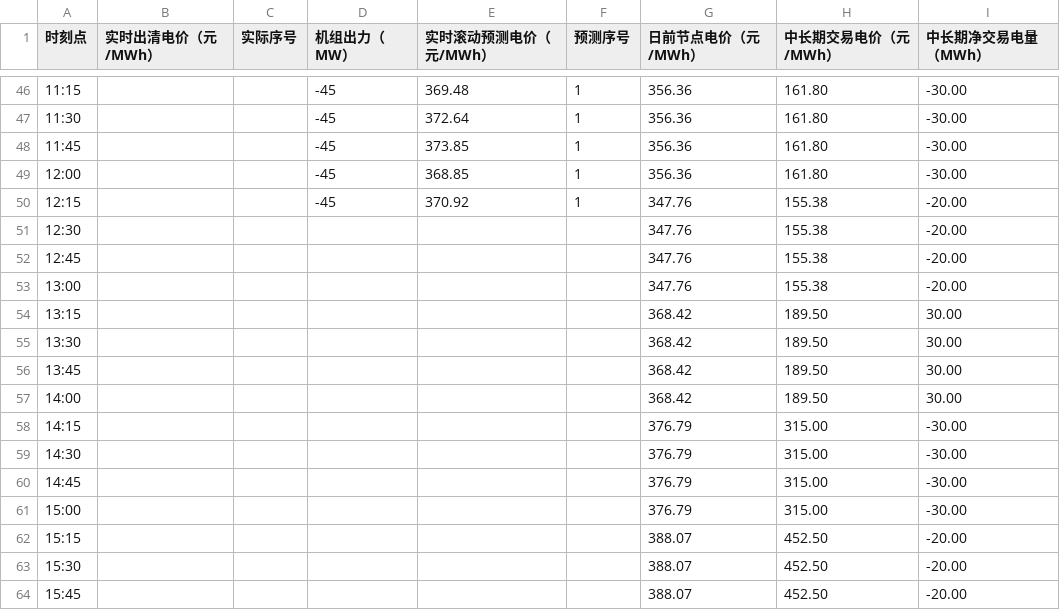
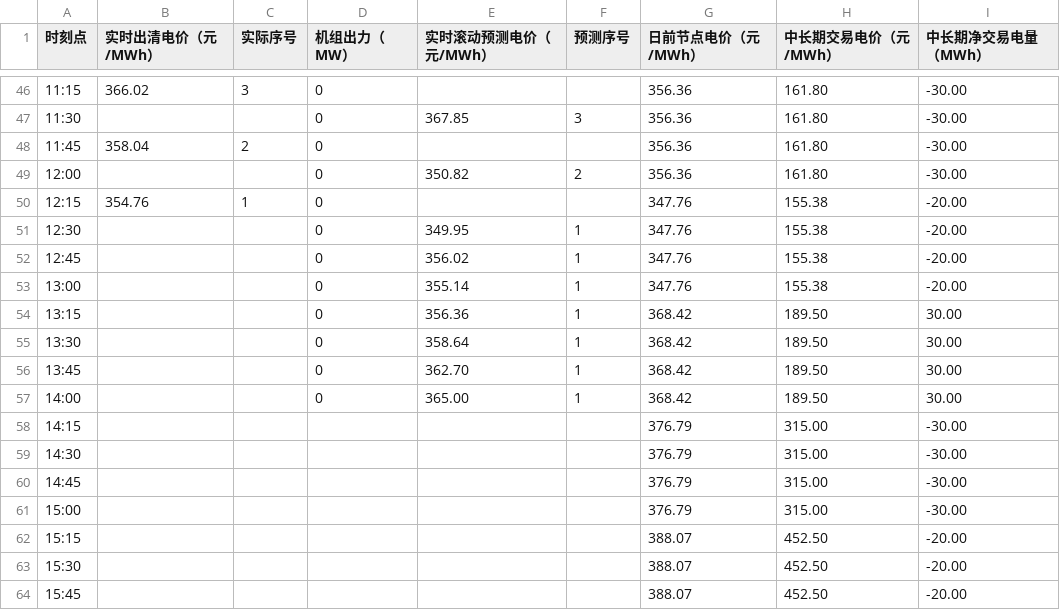
Before and after one commit to arliu633-glitch/hb-price-chart-public, a CSV file: 实时滚动电价折线图数据.csv, drawn as a sheet; only a part is shown, gaps mark what is left out; the diff covers the shown part only.

```diff
--- a/实时滚动电价折线图数据.csv
+++ b/实时滚动电价折线图数据.csv
@@ -46,13 +46,13 @@
-11:15,,,-45,369.48,1,356.36,161.80,-30.00
-11:30,,,-45,372.64,1,356.36,161.80,-30.00
-11:45,,,-45,373.85,1,356.36,161.80,-30.00
-12:00,,,-45,368.85,1,356.36,161.80,-30.00
-12:15,,,-45,370.92,1,347.76,155.38,-20.00
-12:30,,,,,,347.76,155.38,-20.00
-12:45,,,,,,347.76,155.38,-20.00
-13:00,,,,,,347.76,155.38,-20.00
-13:15,,,,,,368.42,189.50,30.00
-13:30,,,,,,368.42,189.50,30.00
-13:45,,,,,,368.42,189.50,30.00
-14:00,,,,,,368.42,189.50,30.00
+11:15,366.02,3,0,,,356.36,161.80,-30.00
+11:30,,,0,367.85,3,356.36,161.80,-30.00
+11:45,358.04,2,0,,,356.36,161.80,-30.00
+12:00,,,0,350.82,2,356.36,161.80,-30.00
+12:15,354.76,1,0,,,347.76,155.38,-20.00
+12:30,,,0,349.95,1,347.76,155.38,-20.00
+12:45,,,0,356.02,1,347.76,155.38,-20.00
+13:00,,,0,355.14,1,347.76,155.38,-20.00
+13:15,,,0,356.36,1,368.42,189.50,30.00
+13:30,,,0,358.64,1,368.42,189.50,30.00
+13:45,,,0,362.70,1,368.42,189.50,30.00
+14:00,,,0,365.00,1,368.42,189.50,30.00
 14:15,,,,,,376.79,315.00,-30.00
```
Also changed, not shown: 60 edited cells elsewhere in this file, 2 other files.
